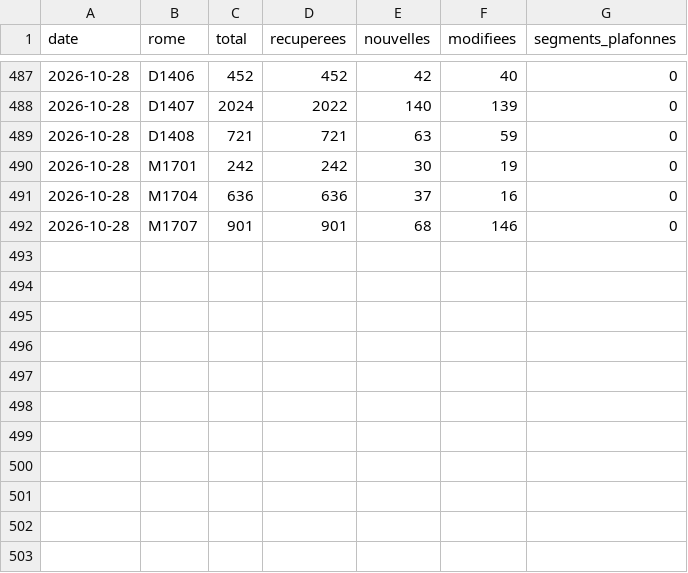
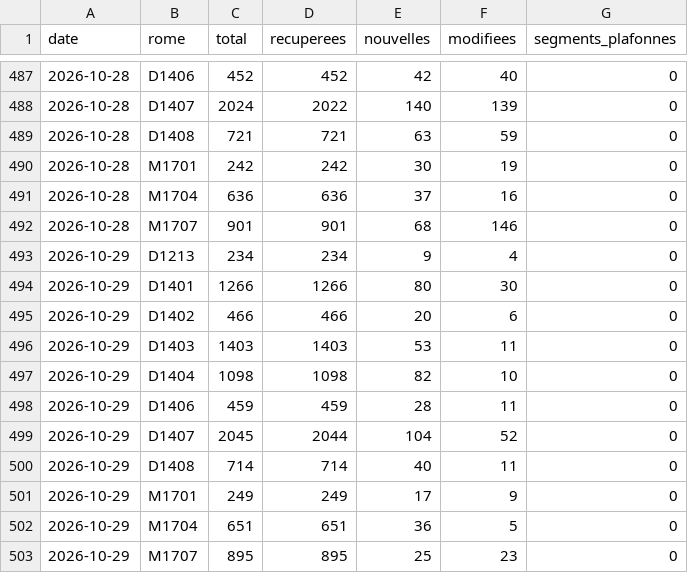
Before and after one commit to MaelLozachmeur/assistant-commercial-v2, a CSV file: data/serie.csv, drawn as a sheet; only a part is shown, gaps mark what is left out; the diff names each change by its address in the sheet, - before the commit and + after, or states it on an @@ line.

```diff
--- a/data/serie.csv
+++ b/data/serie.csv
+row 493: 2026-10-29 | D1213 | 234 | 234 | 9 | 4 | 0
+row 494: 2026-10-29 | D1401 | 1266 | 1266 | 80 | 30 | 0
+row 495: 2026-10-29 | D1402 | 466 | 466 | 20 | 6 | 0
+row 496: 2026-10-29 | D1403 | 1403 | 1403 | 53 | 11 | 0
+row 497: 2026-10-29 | D1404 | 1098 | 1098 | 82 | 10 | 0
+row 498: 2026-10-29 | D1406 | 459 | 459 | 28 | 11 | 0
+row 499: 2026-10-29 | D1407 | 2045 | 2044 | 104 | 52 | 0
+row 500: 2026-10-29 | D1408 | 714 | 714 | 40 | 11 | 0
+row 501: 2026-10-29 | M1701 | 249 | 249 | 17 | 9 | 0
+row 502: 2026-10-29 | M1704 | 651 | 651 | 36 | 5 | 0
+row 503: 2026-10-29 | M1707 | 895 | 895 | 25 | 23 | 0
```
Also changed, not shown: 14 other files.
